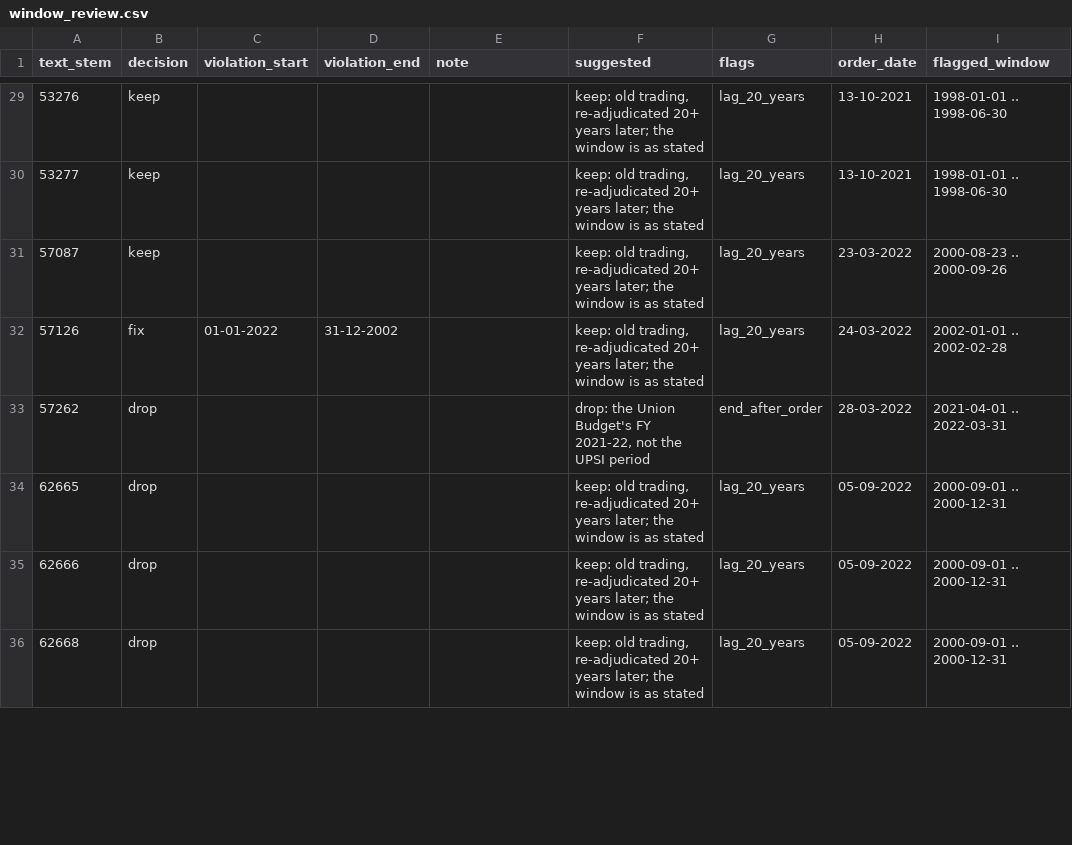
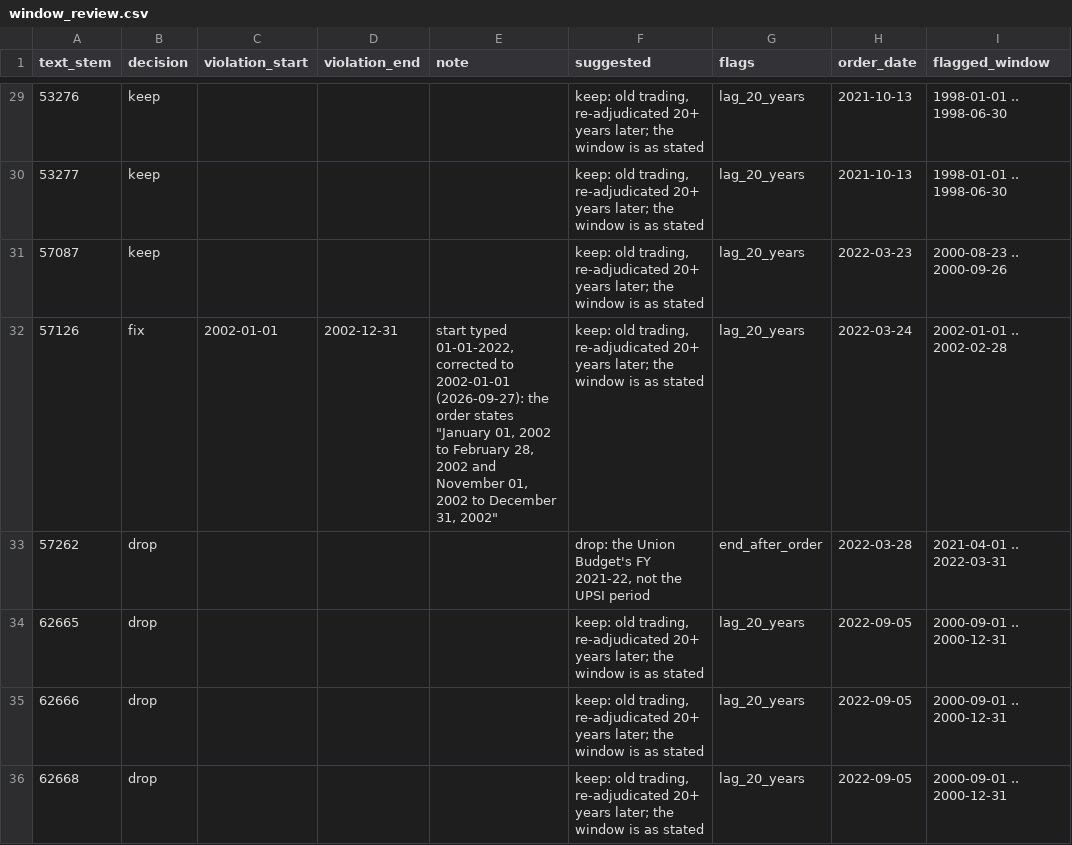
Before and after one commit to Prakhar072/thesis, a CSV file: hand/window_review.csv, drawn as a sheet; only a part is shown, gaps mark what is left out; the diff covers the shown part only; the diff names each change by its address in the sheet, - before the commit and + after, or states it on an @@ line.

```diff
--- a/hand/window_review.csv
+++ b/hand/window_review.csv
-H29:H30 (order_date): 13-10-2021
+H29:H30 (order_date): 2021-10-13
-H31 (order_date): 23-03-2022
+H31 (order_date): 2022-03-23
-C32 (violation_start): 01-01-2022
+C32 (violation_start): 2002-01-01
-D32 (violation_end): 31-12-2002
+D32 (violation_end): 2002-12-31
-E32 (note): (empty)
+E32 (note): start typed 01-01-2022, corrected to 2002-01-01 (2026-09-27): the order states "January 01, 2002 to February 28, 2002 and November 01, 2002 to December 31, 2002"
-H32 (order_date): 24-03-2022
+H32 (order_date): 2022-03-24
-H33 (order_date): 28-03-2022
+H33 (order_date): 2022-03-28
-H34:H36 (order_date): 05-09-2022
+H34:H36 (order_date): 2022-09-05
```
Also changed, not shown: 37 edited cells elsewhere in this file, 10 other files.
